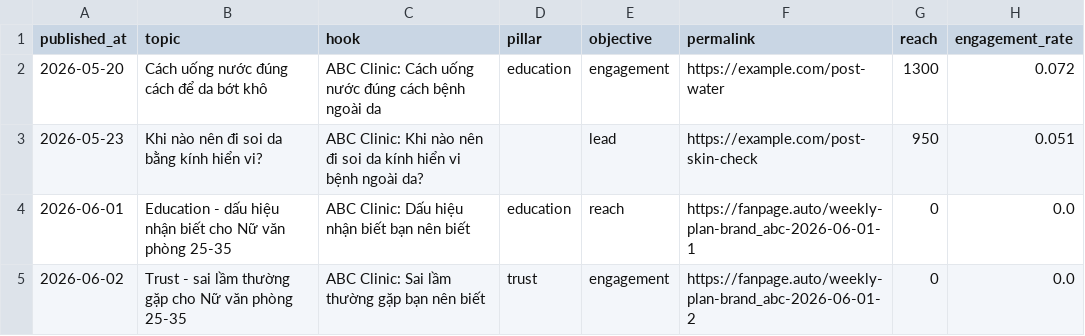
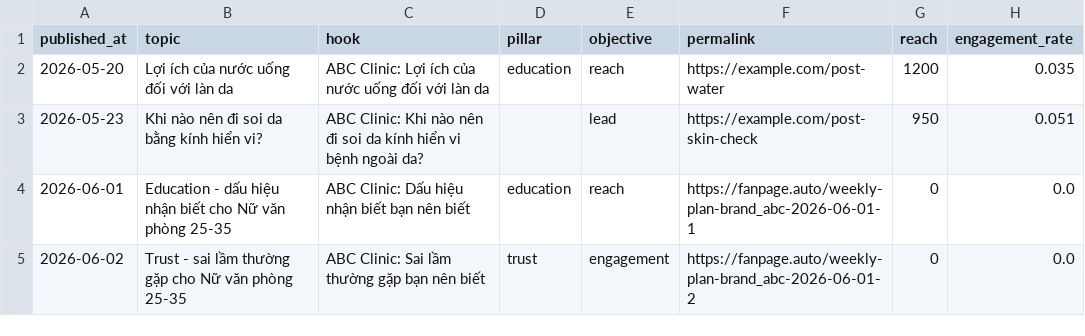
Before and after one commit to thaitantai/pageagent, a CSV file: data/post_history.csv, drawn as a sheet.

```diff
--- a/data/post_history.csv
+++ b/data/post_history.csv
@@ -1,3 +1,3 @@
 published_at,topic,hook,pillar,objective,permalink,reach,engagement_rate
-2026-05-20,Cách uống nước đúng cách để da bớt khô,ABC Clinic: Cách uống nước đúng cách bệnh ngoài da,education,engagement,https://example.com/post-water,1300,0.072
+2026-05-20,Lợi ích của nước uống đối với làn da,ABC Clinic: Lợi ích của nước uống đối với làn da,education,reach,https://example.com/post-water,1200,0.035
 2026-05-23,Khi nào nên đi soi da bằng kính hiển vi?,ABC Clinic: Khi nào nên đi soi da kính hiển vi bệnh ngoài da?,,lead,https://example.com/post-skin-check,950,0.051
```
Also changed, not shown: 1 other file.
